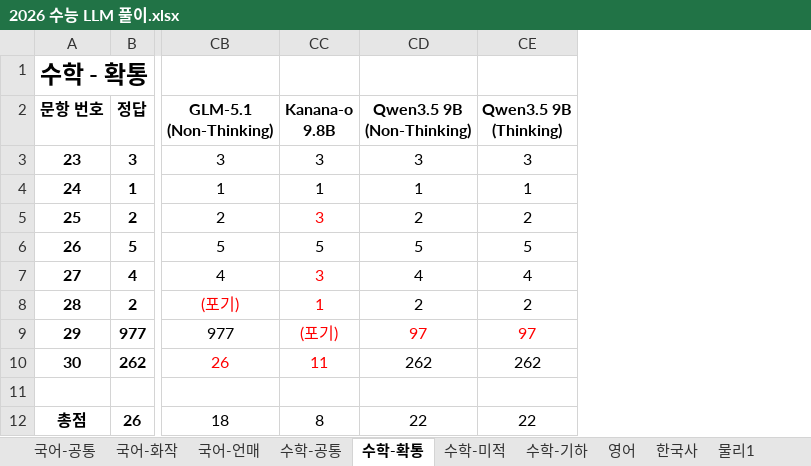
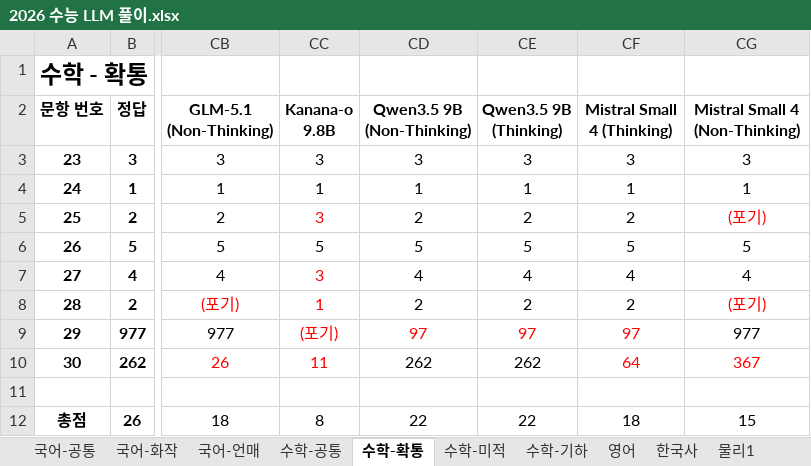
Before and after one commit to hehee9/2026-CSAT, an Excel workbook: 2026 수능 LLM 풀이.xlsx, sheet 수학-확통, drawn as a sheet; only a part is shown, gaps mark what is left out; values as stored, in another font and other column widths than the file's, no borders; the diff names each change by its address in the sheet, - before the commit and + after, or states it on an @@ line.

Commit message:
Mistral Small 4 추가

```diff
--- a/2026 수능 LLM 풀이.xlsx (sheet 수학-확통)
+++ b/2026 수능 LLM 풀이.xlsx (sheet 수학-확통)
+column CF (Mistral Small 4 (Thinking)), rows 3-12: 3 | 1 | 2 | 5 | 4 | 2 | 97 | 64 |  | 18
+column CG (Mistral Small 4 (Non-Thinking)), rows 3-12: 3 | 1 | (포기) | 5 | 4 | (포기) | 977 | 367 |  | 15
```
Also changed, not shown: sheet 수학-기하, sheet 수학-공통, sheet 수학-미적, sheet 국어-화작, sheet 국어-언매, sheet 한국사, 6 more sheets, 11 other files.
